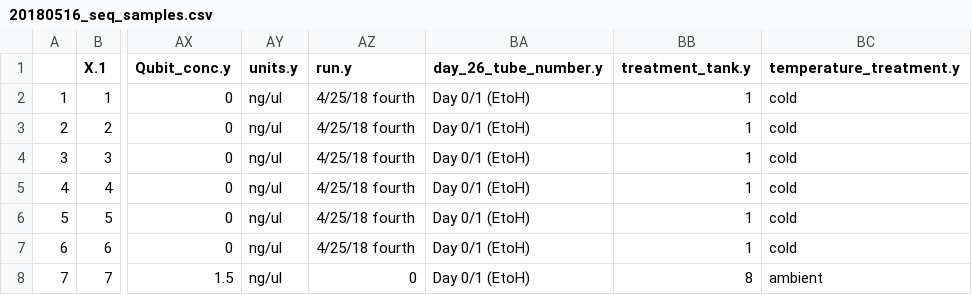
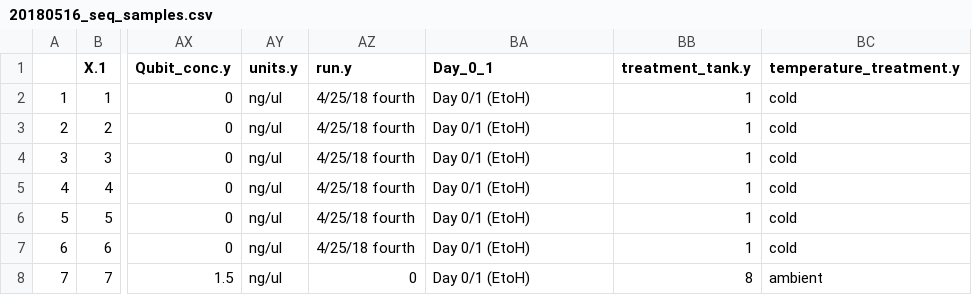
Before and after one commit to RobertsLab/project-crab, a CSV file: data/20180516_seq_samples.csv, drawn as a sheet; only a part is shown, gaps mark what is left out; the diff names each change by its address in the sheet, - before the commit and + after, or states it on an @@ line.

Commit message:
edited column name

```diff
--- a/data/20180516_seq_samples.csv
+++ b/data/20180516_seq_samples.csv
-BA1: day_26_tube_number.y
+BA1: Day_0_1
```
